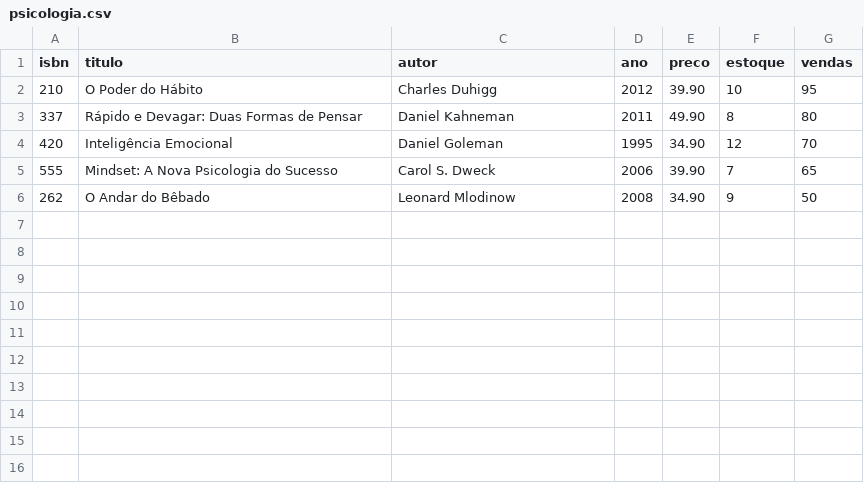
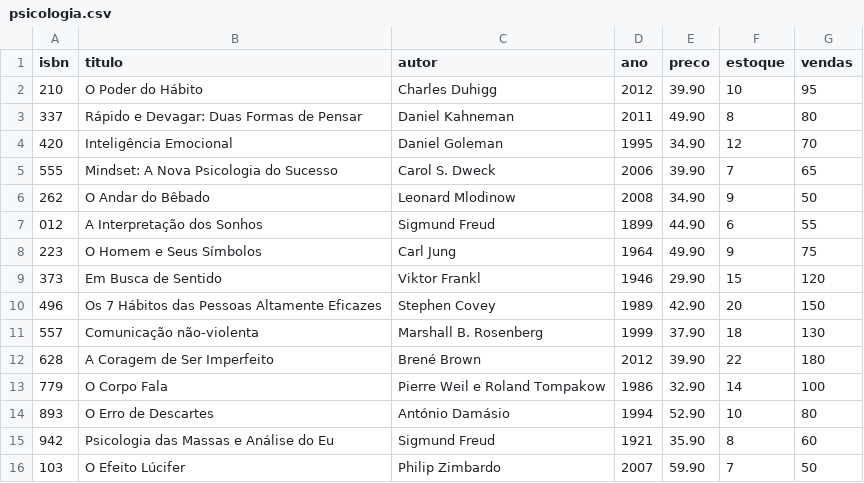
Before and after one commit to jaypeenascimento/ebd2-library-system, a CSV file: data/books/psicologia.csv, drawn as a sheet; the diff names each change by its address in the sheet, - before the commit and + after, or states it on an @@ line.

Commit message:
uptdate data

```diff
--- a/data/books/psicologia.csv
+++ b/data/books/psicologia.csv
+row 7: 012 | A Interpretação dos Sonhos | Sigmund Freud | 1899 | 44.90 | 6 | 55
+row 8: 223 | O Homem e Seus Símbolos | Carl Jung | 1964 | 49.90 | 9 | 75
+row 9: 373 | Em Busca de Sentido | Viktor Frankl | 1946 | 29.90 | 15 | 120
+row 10: 496 | Os 7 Hábitos das Pessoas Altamente Eficazes | Stephen Covey | 1989 | 42.90 | 20 | 150
+row 11: 557 | Comunicação não-violenta | Marshall B. Rosenberg | 1999 | 37.90 | 18 | 130
+row 12: 628 | A Coragem de Ser Imperfeito | Brené Brown | 2012 | 39.90 | 22 | 180
+row 13: 779 | O Corpo Fala | Pierre Weil e Roland Tompakow | 1986 | 32.90 | 14 | 100
+row 14: 893 | O Erro de Descartes | António Damásio | 1994 | 52.90 | 10 | 80
+row 15: 942 | Psicologia das Massas e Análise do Eu | Sigmund Freud | 1921 | 35.90 | 8 | 60
+row 16: 103 | O Efeito Lúcifer | Philip Zimbardo | 2007 | 59.90 | 7 | 50
```
Also changed, not shown: data/books/biografia.csv, data/books/fantasia.csv, 5 other files.
